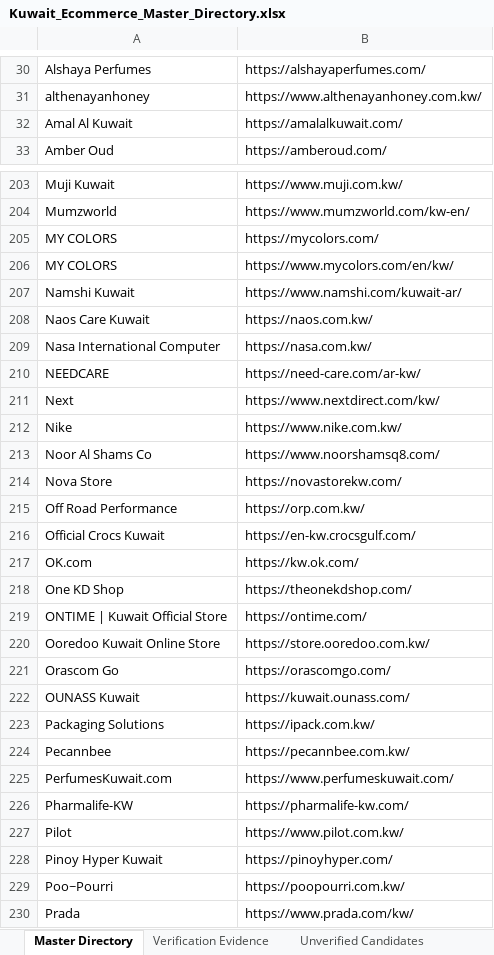
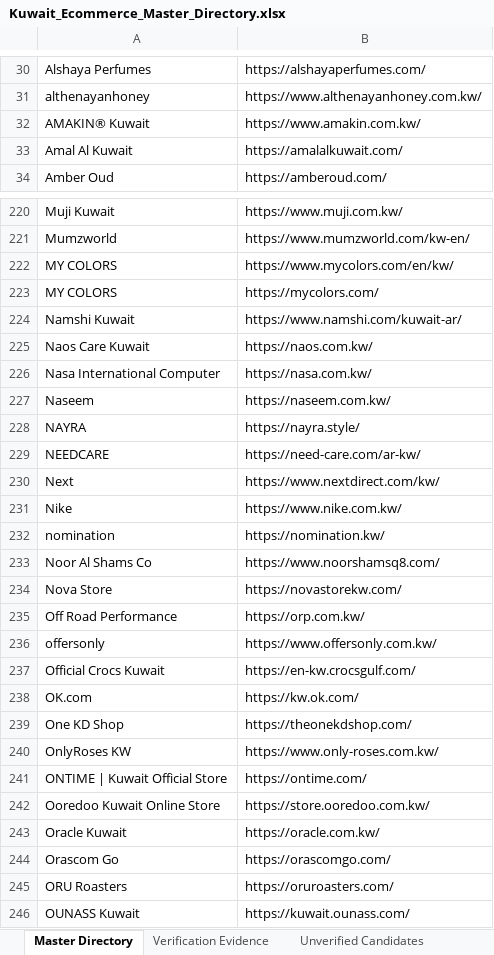
Before and after one commit to abaszeinn-beep/research, an Excel workbook: markets/kuwait/Kuwait_Ecommerce_Master_Directory.xlsx, sheet Master Directory, drawn as a sheet; only a part is shown, gaps mark what is left out; the shorter side is filled out with more unchanged rows; values as stored, in another font and other column widths than the file's, no borders; the diff covers the shown part only; the diff names each change by its address in the sheet, - before the commit and + after, or states it on an @@ line.

```diff
--- a/markets/kuwait/Kuwait_Ecommerce_Master_Directory.xlsx (sheet Master Directory)
+++ b/markets/kuwait/Kuwait_Ecommerce_Master_Directory.xlsx (sheet Master Directory)
+row 32: AMAKIN® Kuwait | https://www.amakin.com.kw/
@@ row 206 moved to row 222: MY COLORS @@
+row 227: Naseem | https://naseem.com.kw/
+row 228: NAYRA | https://nayra.style/
+row 232: nomination | https://nomination.kw/
+row 236: offersonly | https://www.offersonly.com.kw/
+row 240: OnlyRoses KW | https://www.only-roses.com.kw/
+row 243: Oracle Kuwait | https://oracle.com.kw/
+row 245: ORU Roasters | https://oruroasters.com/
```
Also changed, not shown: 25 added rows and 2 moved rows elsewhere in this sheet, sheet Unverified Candidates, sheet Verification Evidence, sheet Major Retailer Coverage Audit, sheet Research Coverage, 3 other files.
